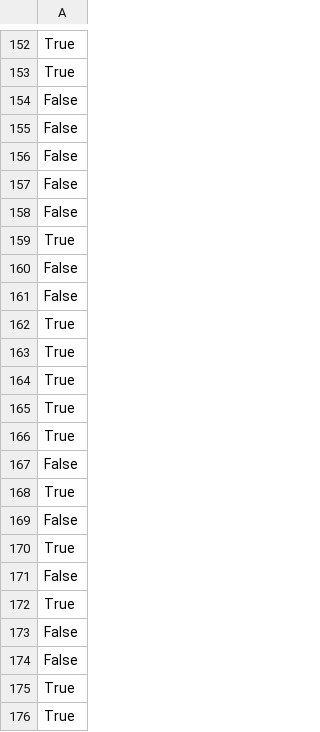
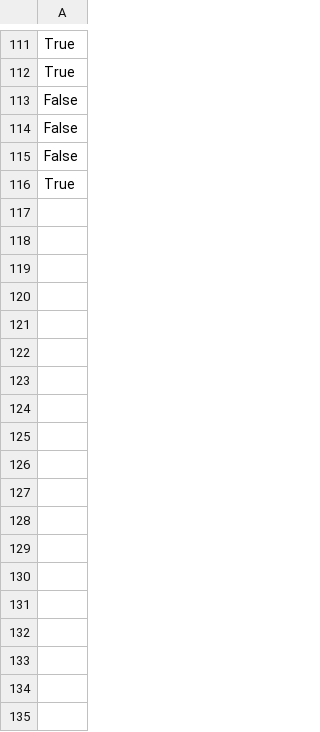
Before and after one commit to ZEKE320/shap-authorship-analysis-demo, a CSV file: out/dataset/inaugural/train_ans.csv, drawn as a sheet; only a part is shown, gaps mark what is left out; the diff covers the shown part only.

```diff
--- a/out/dataset/inaugural/train_ans.csv
+++ b/out/dataset/inaugural/train_ans.csv
@@ -156,21 +115,2 @@ False
 False
-False
-False
 True
-False
-False
-True
-True
-True
-True
-True
-False
-True
-False
-True
-False
-True
-False
-False
-True
-True
```
Also changed, not shown: 63 removed rows, 7 moved rows and 1 edited cell elsewhere in this file, out/dataset/gutenberg/test_data.csv, out/dataset/inaugural/ans_pred_prob.csv, 39 other files.
